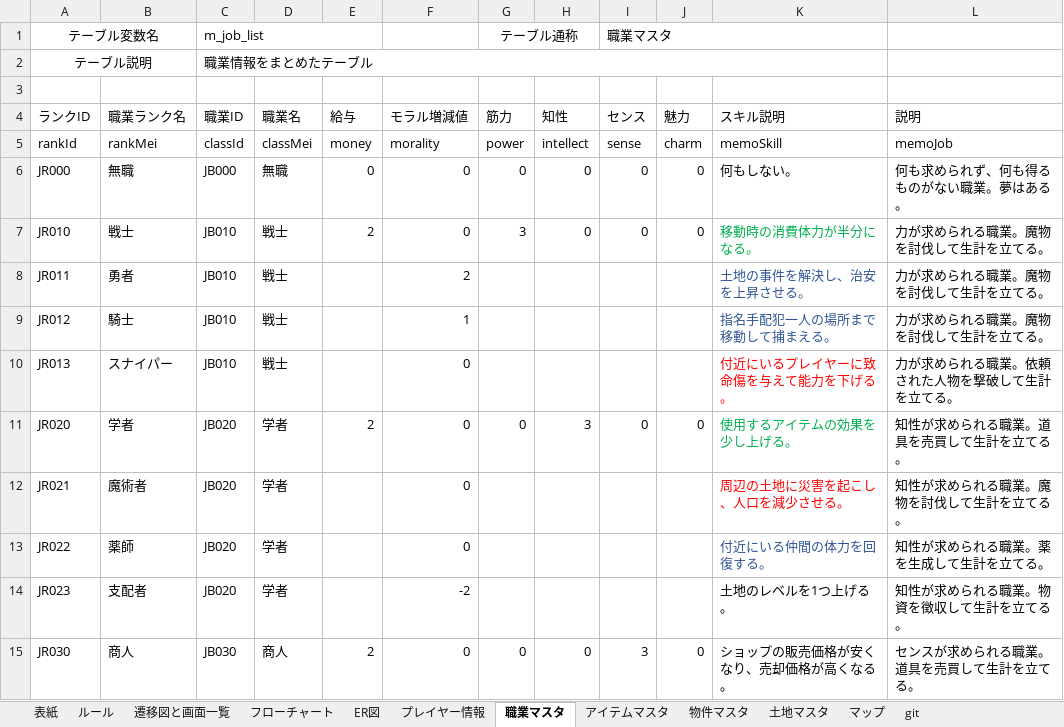
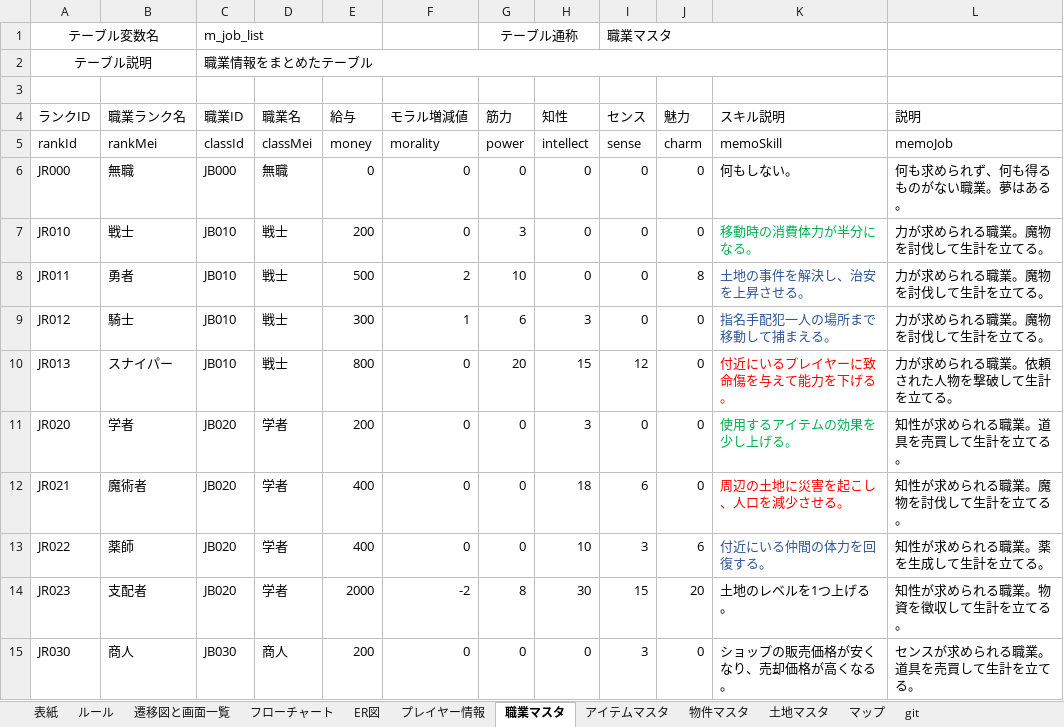
Before and after one commit to Hinase-0407/AllForOne, an Excel workbook: ボードゲーム設計書.xlsm, sheet 職業マスタ, drawn as a sheet; only a part is shown; values as stored, in another font and other column widths than the file's, no borders; charts and pictures not drawn; the diff covers the shown part only; the diff names each change by its address in the sheet, - before the commit and + after, or states it on an @@ line.

```diff
--- a/ボードゲーム設計書.xlsm (sheet 職業マスタ)
+++ b/ボードゲーム設計書.xlsm (sheet 職業マスタ)
-E7 (給与): 2
+E7 (給与): 200
-E8 (給与): (empty)
+E8 (給与): 500
-G8 (筋力): (empty)
+G8 (筋力): 10
-H8 (知性): (empty)
+H8 (知性): 0
-I8:I9 (センス): (empty)
+I8:I9 (センス): 0
-J8 (魅力): (empty)
+J8 (魅力): 8
-E9 (給与): (empty)
+E9 (給与): 300
-G9 (筋力): (empty)
+G9 (筋力): 6
-H9 (知性): (empty)
+H9 (知性): 3
-J9:J10 (魅力): (empty)
+J9:J10 (魅力): 0
-E10 (給与): (empty)
+E10 (給与): 800
-G10 (筋力): (empty)
+G10 (筋力): 20
-H10 (知性): (empty)
+H10 (知性): 15
-I10 (センス): (empty)
+I10 (センス): 12
-E11 (給与): 2
+E11 (給与): 200
-E12:E13 (給与): (empty)
+E12:E13 (給与): 400
-G12:G13 (筋力): (empty)
+G12:G13 (筋力): 0
-H12 (知性): (empty)
+H12 (知性): 18
-I12 (センス): (empty)
+I12 (センス): 6
-J12 (魅力): (empty)
+J12 (魅力): 0
-H13 (知性): (empty)
+H13 (知性): 10
-I13 (センス): (empty)
+I13 (センス): 3
-J13 (魅力): (empty)
+J13 (魅力): 6
-E14 (給与): (empty)
+E14 (給与): 2000
-G14 (筋力): (empty)
+G14 (筋力): 8
-H14 (知性): (empty)
+H14 (知性): 30
-I14 (センス): (empty)
+I14 (センス): 15
-J14 (魅力): (empty)
+J14 (魅力): 20
-E15 (給与): 2
+E15 (給与): 200
```
Also changed, not shown: 31 edited cells elsewhere in this sheet, sheet 土地マスタ, sheet 物件マスタ, sheet アイテムマスタ, 5 other files.
